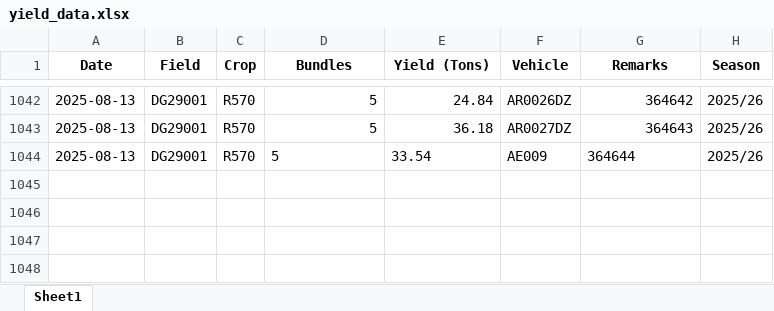
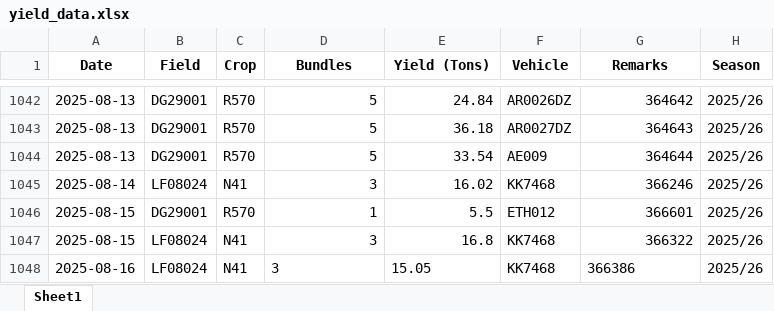
Before and after one commit to psibale/farm-management-system, an Excel workbook: data/yield_data.xlsx, sheet Sheet1, drawn as a sheet; only a part is shown, gaps mark what is left out; values as stored, in another font and other column widths than the file's, no borders; the diff names each change by its address in the sheet, - before the commit and + after, or states it on an @@ line.

```diff
--- a/data/yield_data.xlsx (sheet Sheet1)
+++ b/data/yield_data.xlsx (sheet Sheet1)
-D1044:E1044 alignment: left
+D1044:E1044 alignment: right
-G1044 alignment: left
+G1044 alignment: right
+row 1045: 2025-08-14 | LF08024 | N41 | 3 | 16.02 | KK7468 | 366246 | 2025/26
+row 1046: 2025-08-15 | DG29001 | R570 | 1 | 5.5 | ETH012 | 366601 | 2025/26
+row 1047: 2025-08-15 | LF08024 | N41 | 3 | 16.8 | KK7468 | 366322 | 2025/26
+row 1048: 2025-08-16 | LF08024 | N41 | 3 | 15.05 | KK7468 | 366386 | 2025/26
```
Also changed, not shown: data/equipment_maintenance.xlsx, data/mill_return.xlsx, 4 other files.
